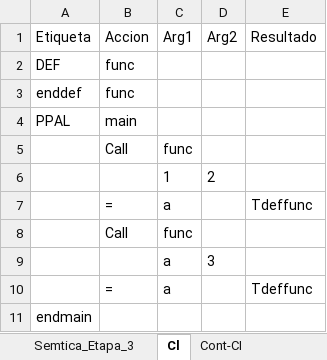
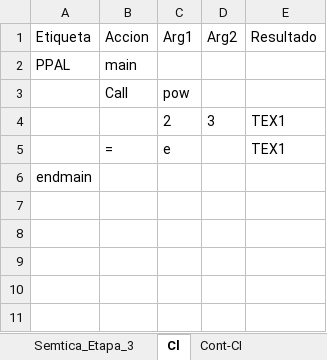
Before and after one commit to Chriss9720/Compilador2, an Excel workbook: src/Excel/Yañez_Gonzalez_Christian_Emmanuel.xlsx, sheet Cl, drawn as a sheet; values as stored, in another font and other column widths than the file's, no borders; removed rows and columns are numbered as before the commit, all else as after; the diff names each change by its address in the sheet, - before the commit and + after, or states it on an @@ line.

```diff
--- a/src/Excel/Yañez_Gonzalez_Christian_Emmanuel.xlsx (sheet Cl)
+++ b/src/Excel/Yañez_Gonzalez_Christian_Emmanuel.xlsx (sheet Cl)
-row 2: DEF | func
-row 3: enddef | func
-C3 (Arg1): func
+C3 (Arg1): pow
-row 6:  |  | 1 | 2
-row 7:  | = | a |  | Tdeffunc
-row 8:  | Call | func
-row 9:  |  | a | 3
-row 10:  | = | a |  | Tdeffunc
+row 4:  |  | 2 | 3 | TEX1
+row 5:  | = | e |  | TEX1
```
Also changed, not shown: sheet Tokens, sheet Semtica_Etapa_2, sheet Cont-CI, sheet Ambito, sheet Semtica_Etapa_3, sheet Semtica_Etapa_1, 1 more sheet, build/classes/Excel/Yañez_Gonzalez_Christian_Emmanuel.xlsx, 10 other files.
